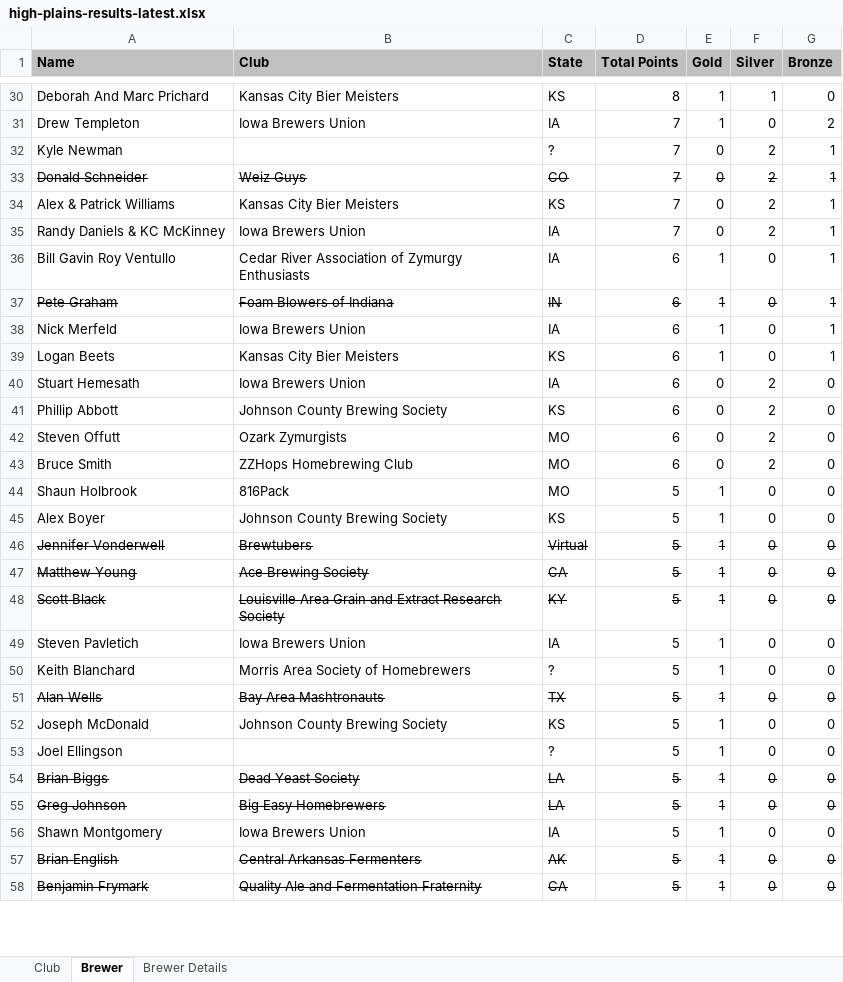
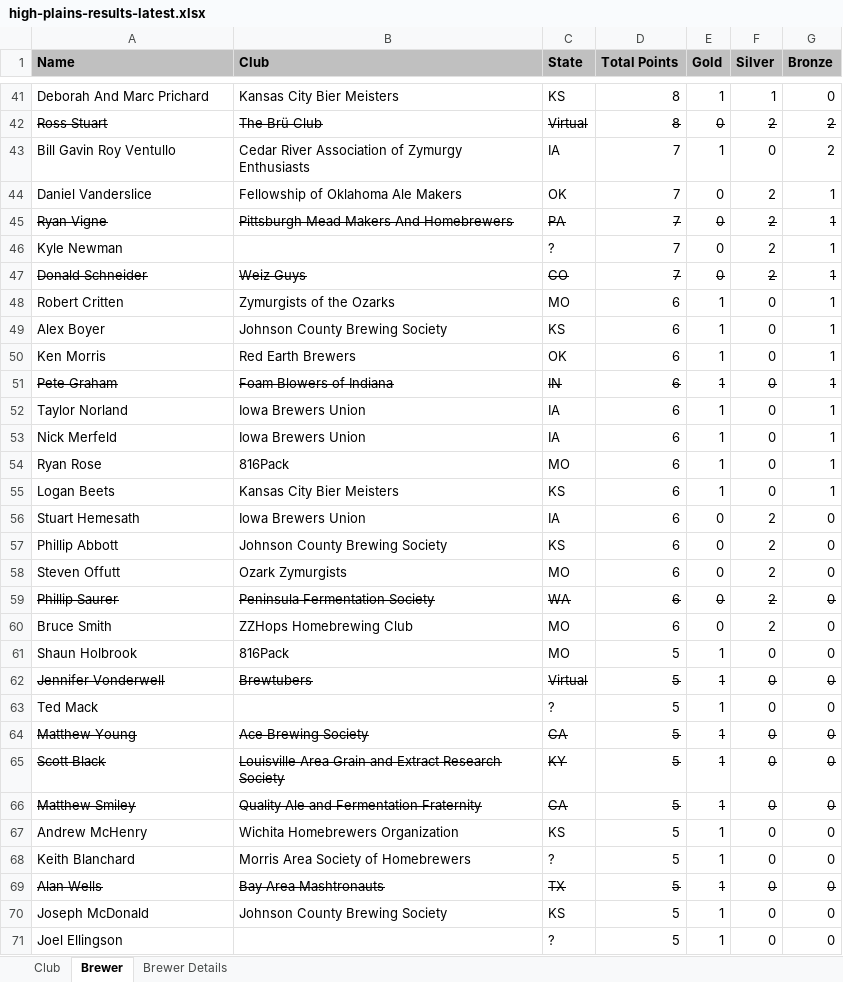
Before and after one commit to eric-martin/kcbm-high-plains, an Excel workbook: high-plains-results-latest.xlsx, sheet Brewer, drawn as a sheet; only a part is shown, gaps mark what is left out; the shorter side is filled out with more unchanged rows; values as stored, in another font and other column widths than the file's, no borders; removed rows and columns are numbered as before the commit, all else as after; the diff covers the shown part only; the diff names each change by its address in the sheet, - before the commit and + after, or states it on an @@ line.

```diff
--- a/high-plains-results-latest.xlsx (sheet Brewer)
+++ b/high-plains-results-latest.xlsx (sheet Brewer)
+row 42: Ross Stuart | The Brü Club | Virtual | 8 | 0 | 2 | 2
-A43 (Name): Drew Templeton
+A43 (Name): Bill Gavin Roy Ventullo
-B43 (Club): Iowa Brewers Union
+B43 (Club): Cedar River Association of Zymurgy Enthusiasts
+row 44: Daniel Vanderslice | Fellowship of Oklahoma Ale Makers | OK | 7 | 0 | 2 | 1
+row 45: Ryan Vigne | Pittsburgh Mead Makers And Homebrewers | PA | 7 | 0 | 2 | 1
-row 34: Alex & Patrick Williams | Kansas City Bier Meisters | KS | 7 | 0 | 2 | 1
-row 35: Randy Daniels & KC McKinney | Iowa Brewers Union | IA | 7 | 0 | 2 | 1
-A48 (Name): Bill Gavin Roy Ventullo
+A48 (Name): Robert Critten
-B48 (Club): Cedar River Association of Zymurgy Enthusiasts
+B48 (Club): Zymurgists of the Ozarks
-C48 (State): IA
+C48 (State): MO
+row 49: Alex Boyer | Johnson County Brewing Society | KS | 6 | 1 | 0 | 1
+row 50: Ken Morris | Red Earth Brewers | OK | 6 | 1 | 0 | 1
+row 52: Taylor Norland | Iowa Brewers Union | IA | 6 | 1 | 0 | 1
+row 54: Ryan Rose | 816Pack | MO | 6 | 1 | 0 | 1
+row 59: Phillip Saurer | Peninsula Fermentation Society | WA | 6 | 0 | 2 | 0
-row 45: Alex Boyer | Johnson County Brewing Society | KS | 5 | 1 | 0 | 0
+row 63: Ted Mack |  | ? | 5 | 1 | 0 | 0
-A66 (Name): Steven Pavletich
+A66 (Name): Matthew Smiley
-A66:G66 strikethrough: off
+A66:G66 strikethrough: on
-B66 (Club): Iowa Brewers Union
+B66 (Club): Quality Ale and Fermentation Fraternity
-C66 (State): IA
+C66 (State): CA
+row 67: Andrew McHenry | Wichita Homebrewers Organization | KS | 5 | 1 | 0 | 0
```
Also changed, not shown: 29 added rows, 13 removed rows, 24 edited cells and cell formats elsewhere in this sheet, sheet Brewer Details, sheet Club, 3 other files.
